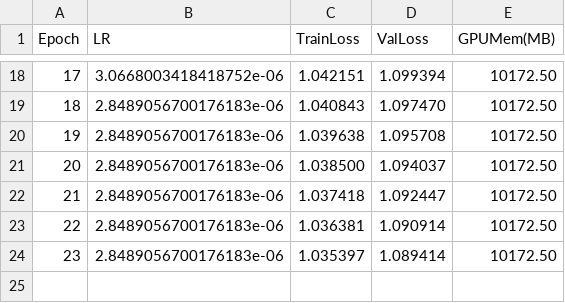
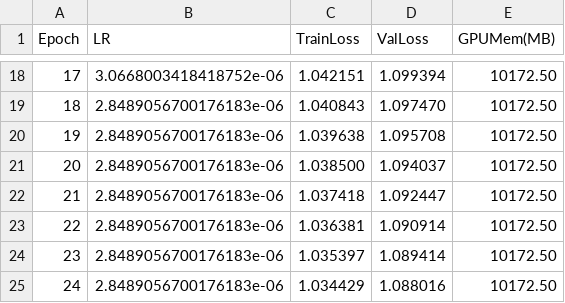
Before and after one commit to AbnormalDetectiveSquad/traffic_prediction_model, a CSV file: Log/train_log_seoulS400samp_seq_wandb_scan_4090_9th.csv, drawn as a sheet; only a part is shown, gaps mark what is left out; the diff names each change by its address in the sheet, - before the commit and + after, or states it on an @@ line.

```diff
--- a/Log/train_log_seoulS400samp_seq_wandb_scan_4090_9th.csv
+++ b/Log/train_log_seoulS400samp_seq_wandb_scan_4090_9th.csv
+row 25: 24 | 2.8489056700176183e-06 | 1.034429 | 1.088016 | 10172.50
```
Also changed, not shown: 1 other file.
